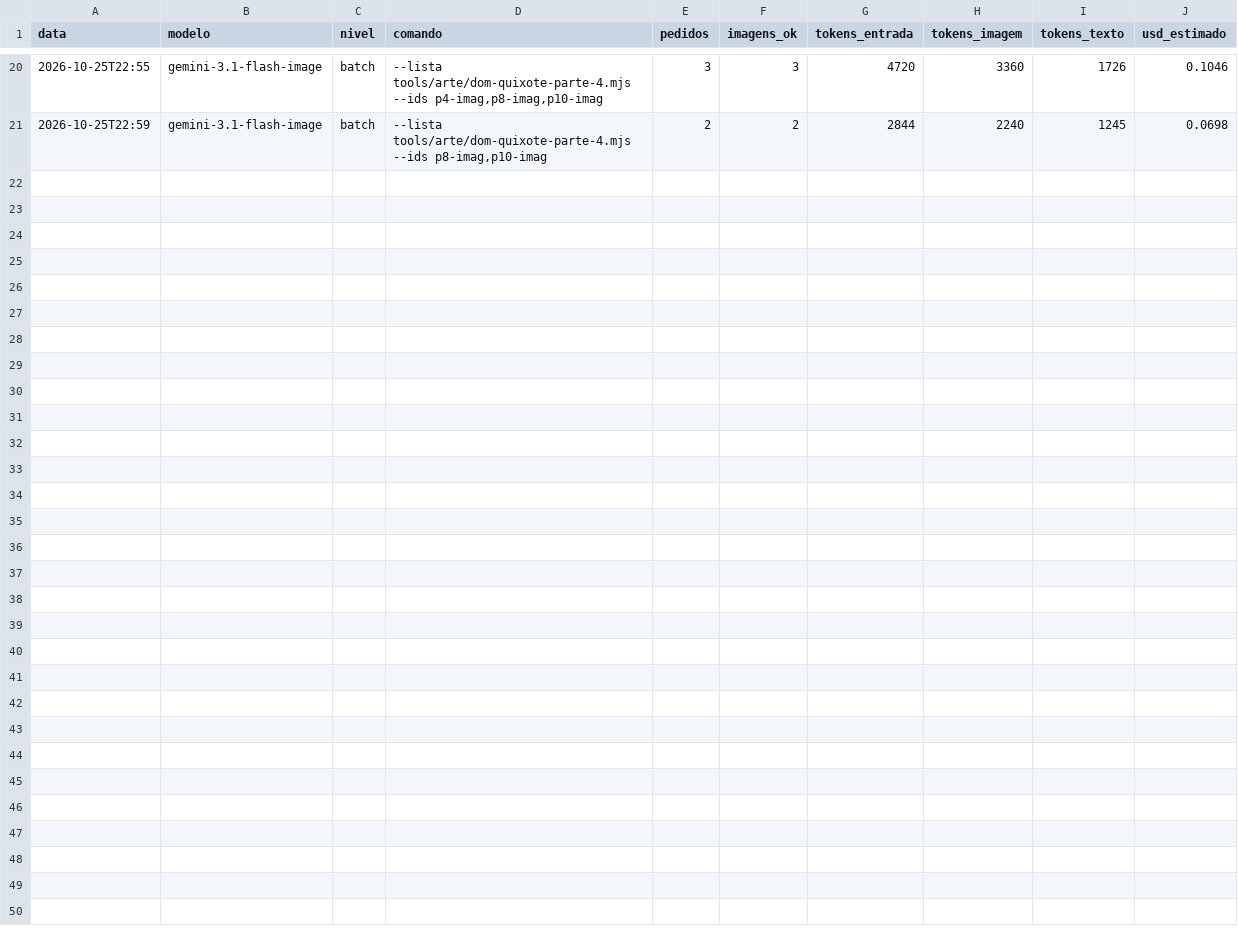
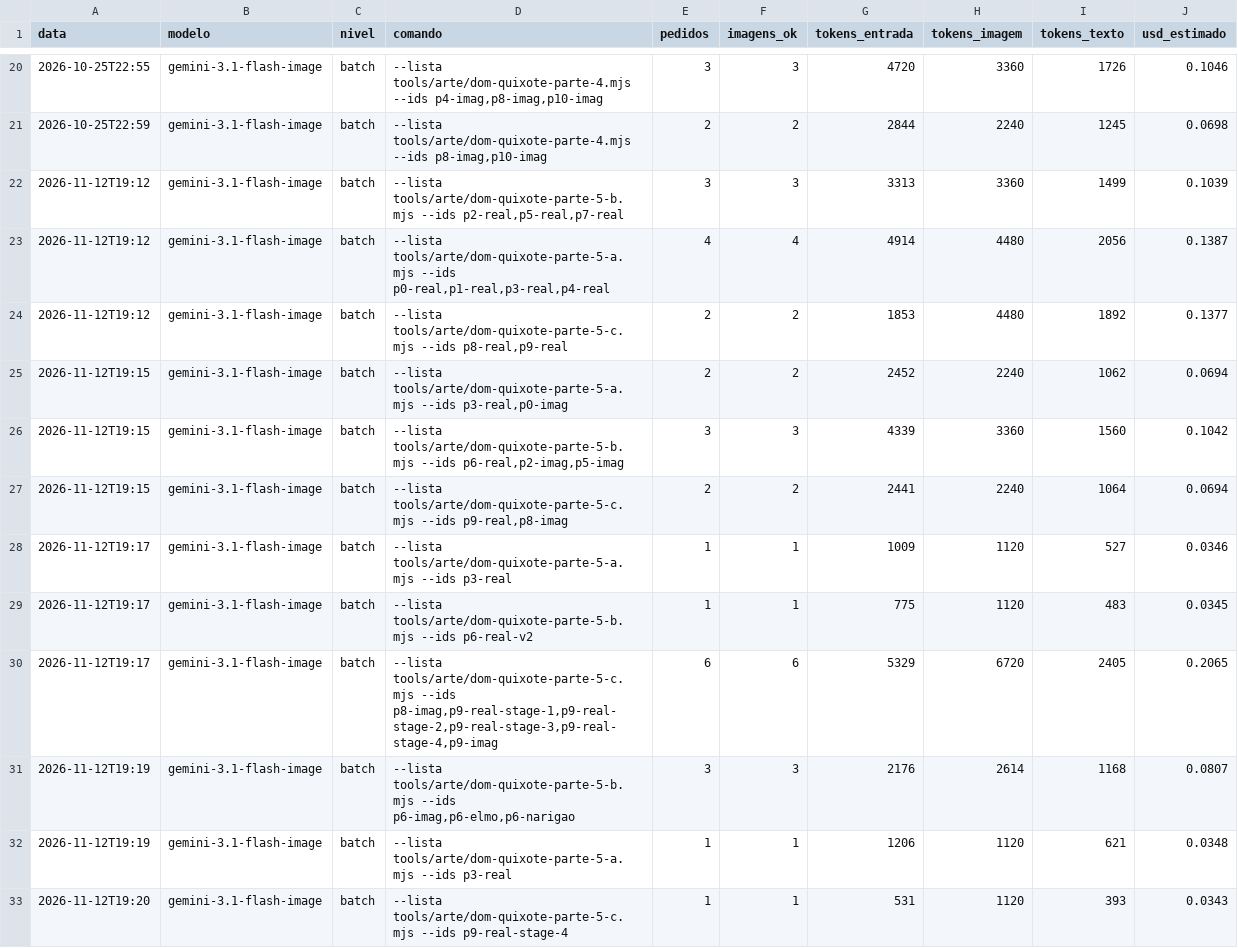
Before and after one commit to geraldotfilho/classicos-vivos, a CSV file: docs/arte/gastos.csv, drawn as a sheet; only a part is shown, gaps mark what is left out.

```diff
--- a/docs/arte/gastos.csv
+++ b/docs/arte/gastos.csv
@@ -21 +21,13 @@ data,modelo,nivel,comando,pedidos,imagens_ok,tokens_entrada,tokens_imagem,tokens
 2026-10-25T22:59,gemini-3.1-flash-image,batch,"--lista tools/arte/dom-quixote-parte-4.mjs --ids p8-imag,p10-imag",2,2,2844,2240,1245,0.0698
+2026-11-12T19:12,gemini-3.1-flash-image,batch,"--lista tools/arte/dom-quixote-parte-5-b.mjs --ids p2-real,p5-real,p7-real",3,3,3313,3360,1499,0.1039
+2026-11-12T19:12,gemini-3.1-flash-image,batch,"--lista tools/arte/dom-quixote-parte-5-a.mjs --ids p0-real,p1-real,p3-real,p4-real",4,4,4914,4480,2056,0.1387
+2026-11-12T19:12,gemini-3.1-flash-image,batch,"--lista tools/arte/dom-quixote-parte-5-c.mjs --ids p8-real,p9-real",2,2,1853,4480,1892,0.1377
+2026-11-12T19:15,gemini-3.1-flash-image,batch,"--lista tools/arte/dom-quixote-parte-5-a.mjs --ids p3-real,p0-imag",2,2,2452,2240,1062,0.0694
+2026-11-12T19:15,gemini-3.1-flash-image,batch,"--lista tools/arte/dom-quixote-parte-5-b.mjs --ids p6-real,p2-imag,p5-imag",3,3,4339,3360,1560,0.1042
+2026-11-12T19:15,gemini-3.1-flash-image,batch,"--lista tools/arte/dom-quixote-parte-5-c.mjs --ids p9-real,p8-imag",2,2,2441,2240,1064,0.0694
+2026-11-12T19:17,gemini-3.1-flash-image,batch,"--lista tools/arte/dom-quixote-parte-5-a.mjs --ids p3-real",1,1,1009,1120,527,0.0346
+2026-11-12T19:17,gemini-3.1-flash-image,batch,"--lista tools/arte/dom-quixote-parte-5-b.mjs --ids p6-real-v2",1,1,775,1120,483,0.0345
+2026-11-12T19:17,gemini-3.1-flash-image,batch,"--lista tools/arte/dom-quixote-parte-5-c.mjs --ids p8-imag,p9-real-stage-1,p9-real-stage-2,p9-real-stage-3,p9-real-stage-4,p9-imag",6,6,5329,6720,2405,0.2065
+2026-11-12T19:19,gemini-3.1-flash-image,batch,"--lista tools/arte/dom-quixote-parte-5-b.mjs --ids p6-imag,p6-elmo,p6-narigao",3,3,2176,2614,1168,0.0807
+2026-11-12T19:19,gemini-3.1-flash-image,batch,"--lista tools/arte/dom-quixote-parte-5-a.mjs --ids p3-real",1,1,1206,1120,621,0.0348
+2026-11-12T19:20,gemini-3.1-flash-image,batch,"--lista tools/arte/dom-quixote-parte-5-c.mjs --ids p9-real-stage-4",1,1,531,1120,393,0.0343
```
Also changed, not shown: 8 other files.
